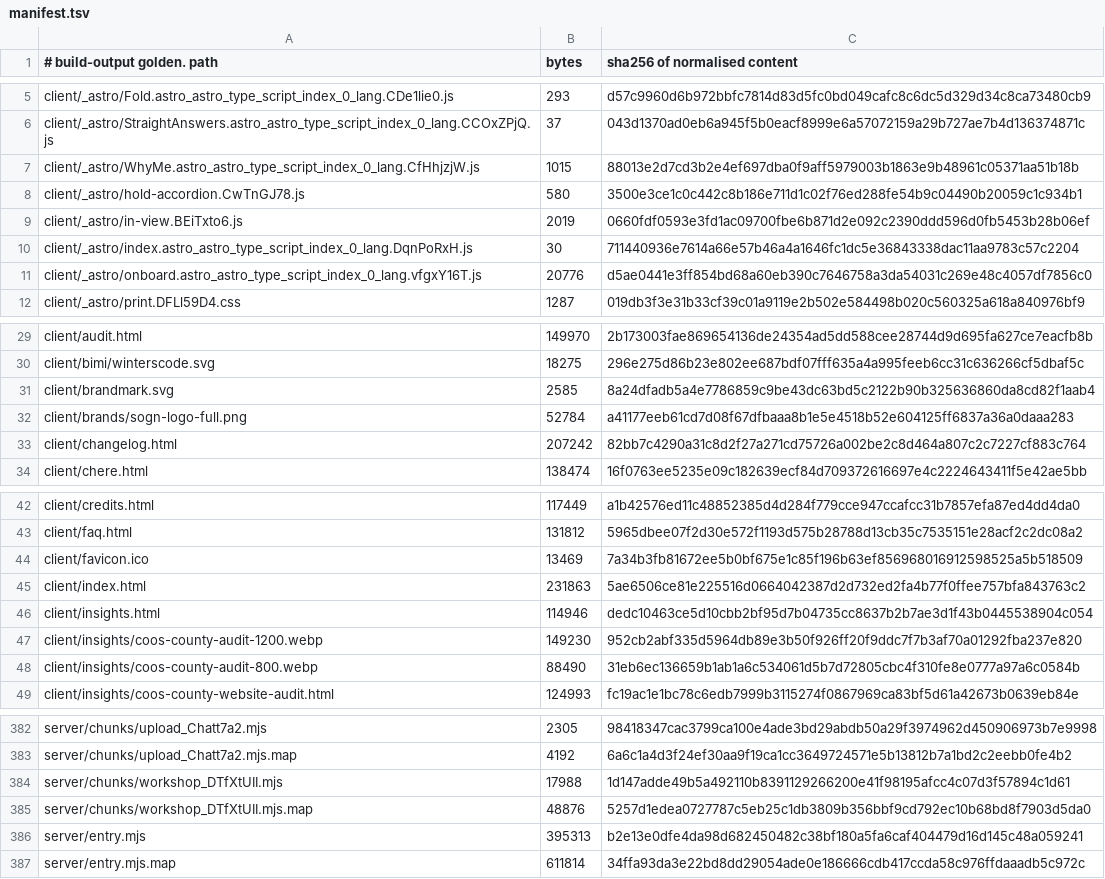
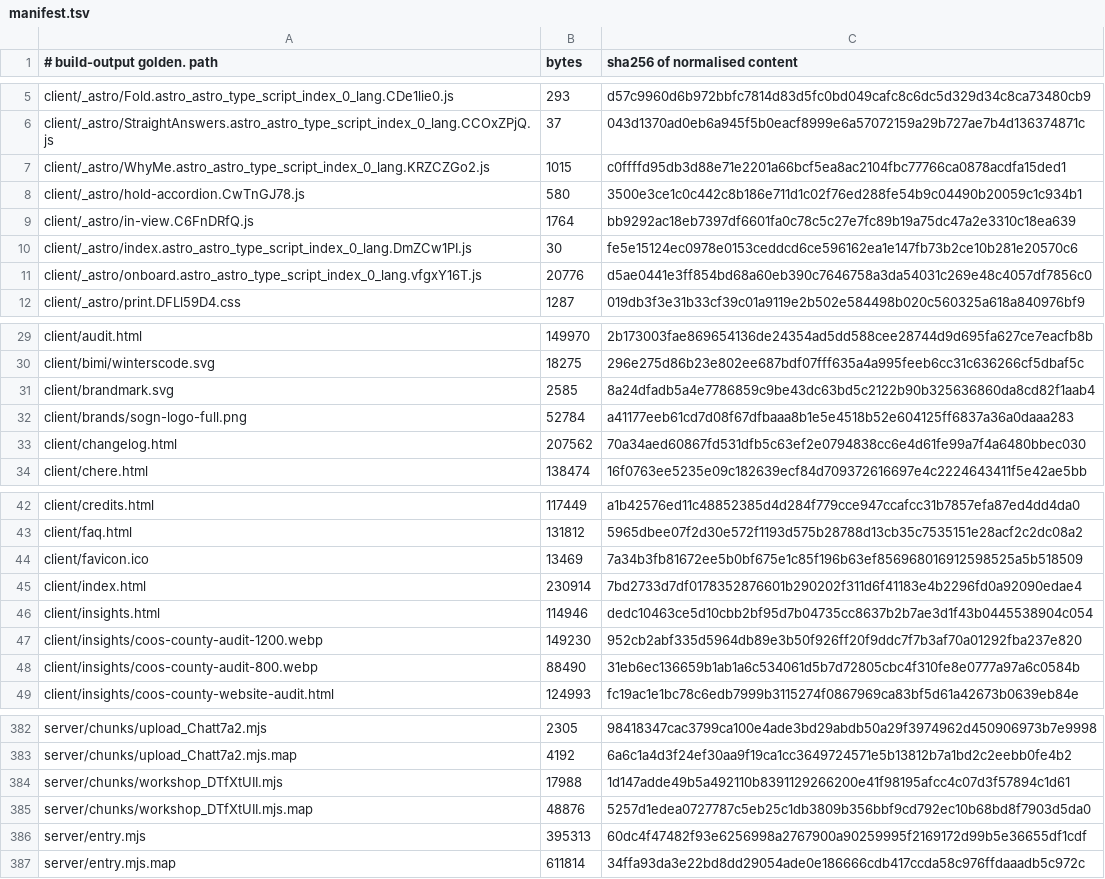
Before and after one commit to Preston2012/winterscode, a TSV file: .goldens/manifest.tsv, drawn as a sheet; only a part is shown, gaps mark what is left out.

```diff
--- a/.goldens/manifest.tsv
+++ b/.goldens/manifest.tsv
@@ -6,6 +6,6 @@ client/_astro/Fold.astro_astro_type_script_index_0_lang.CDe1lie0.js	293	d57c9960
 client/_astro/StraightAnswers.astro_astro_type_script_index_0_lang.CCOxZPjQ.js	37	043d1370ad0eb6a945f5b0eacf8999e6a57072159a29b727ae7b4d136374871c
-client/_astro/WhyMe.astro_astro_type_script_index_0_lang.CfHhjzjW.js	1015	88013e2d7cd3b2e4ef697dba0f9aff5979003b1863e9b48961c05371aa51b18b
+client/_astro/WhyMe.astro_astro_type_script_index_0_lang.KRZCZGo2.js	1015	c0ffffd95db3d88e71e2201a66bcf5ea8ac2104fbc77766ca0878acdfa15ded1
 client/_astro/hold-accordion.CwTnGJ78.js	580	3500e3ce1c0c442c8b186e711d1c02f76ed288fe54b9c04490b20059c1c934b1
-client/_astro/in-view.BEiTxto6.js	2019	0660fdf0593e3fd1ac09700fbe6b871d2e092c2390ddd596d0fb5453b28b06ef
-client/_astro/index.astro_astro_type_script_index_0_lang.DqnPoRxH.js	30	711440936e7614a66e57b46a4a1646fc1dc5e36843338dac11aa9783c57c2204
+client/_astro/in-view.C6FnDRfQ.js	1764	bb9292ac18eb7397df6601fa0c78c5c27e7fc89b19a75dc47a2e3310c18ea639
+client/_astro/index.astro_astro_type_script_index_0_lang.DmZCw1PI.js	30	fe5e15124ec0978e0153ceddcd6ce596162ea1e147fb73b2ce10b281e20570c6
 client/_astro/onboard.astro_astro_type_script_index_0_lang.vfgxY16T.js	20776	d5ae0441e3ff854bd68a60eb390c7646758a3da54031c269e48c4057df7856c0
@@ -32,3 +32,3 @@ client/brandmark.svg	2585	8a24dfadb5a4e7786859c9be43dc63bd5c2122b90b325636860da8
 client/brands/sogn-logo-full.png	52784	a41177eeb61cd7d08f67dfbaaa8b1e5e4518b52e604125ff6837a36a0daaa283
-client/changelog.html	207242	82bb7c4290a31c8d2f27a271cd75726a002be2c8d464a807c2c7227cf883c764
+client/changelog.html	207562	70a34aed60867fd531dfb5c63ef2e0794838cc6e4d61fe99a7f4a6480bbec030
 client/chere.html	138474	16f0763ee5235e09c182639ecf84d709372616697e4c2224643411f5e42ae5bb
@@ -44,3 +44,3 @@ client/faq.html	131812	5965dbee07f2d30e572f1193d575b28788d13cb35c7535151e28acf2c
 client/favicon.ico	13469	7a34b3fb81672ee5b0bf675e1c85f196b63ef856968016912598525a5b518509
-client/index.html	231863	5ae6506ce81e225516d0664042387d2d732ed2fa4b77f0ffee757bfa843763c2
+client/index.html	230914	7bd2733d7df0178352876601b290202f311d6f41183e4b2296fd0a92090edae4
 client/insights.html	114946	dedc10463ce5d10cbb2bf95d7b04735cc8637b2b7ae3d1f43b0445538904c054
@@ -385,3 +385,3 @@ server/chunks/workshop_DTfXtUII.mjs	17988	1d147adde49b5a492110b8391129266200e41f
 server/chunks/workshop_DTfXtUII.mjs.map	48876	5257d1edea0727787c5eb25c1db3809b356bbf9cd792ec10b68bd8f7903d5da0
-server/entry.mjs	395313	b2e13e0dfe4da98d682450482c38bf180a5fa6caf404479d16d145c48a059241
+server/entry.mjs	395313	60dc4f47482f93e6256998a2767900a90259995f2169172d99b5e36655df1cdf
 server/entry.mjs.map	611814	34ffa93da3e22bd8dd29054ade0e186666cdb417ccda58c976ffdaaadb5c972c
```
